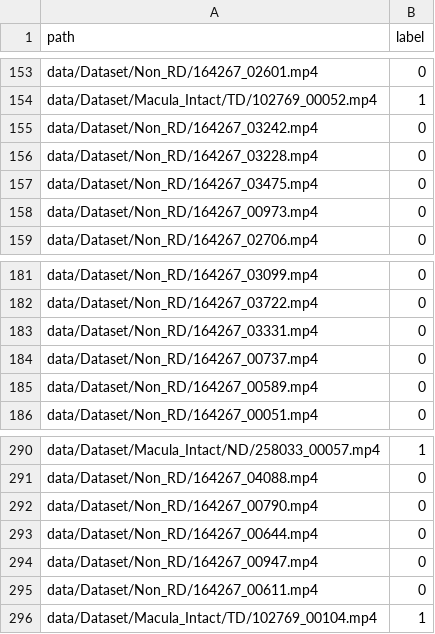
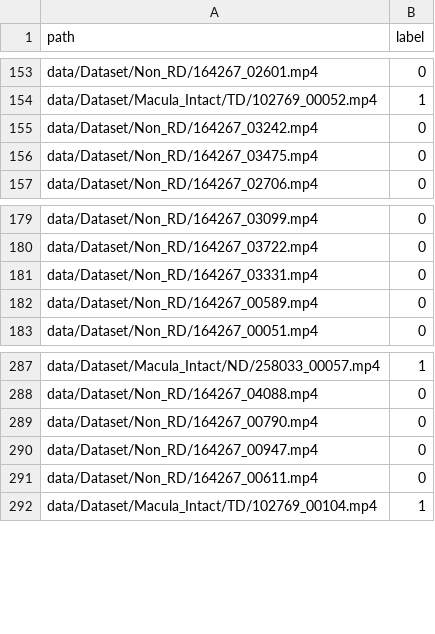
Before and after one commit to OSUPCVLab/ERDES, a CSV file: data/splits/non_rd_vs_rd/val.csv, drawn as a sheet; only a part is shown, gaps mark what is left out.

```diff
--- a/data/splits/non_rd_vs_rd/val.csv
+++ b/data/splits/non_rd_vs_rd/val.csv
@@ -155,5 +155,3 @@ data/Dataset/Macula_Intact/TD/102769_00052.mp4,1
 data/Dataset/Non_RD/164267_03242.mp4,0
-data/Dataset/Non_RD/164267_03228.mp4,0
 data/Dataset/Non_RD/164267_03475.mp4,0
-data/Dataset/Non_RD/164267_00973.mp4,0
 data/Dataset/Non_RD/164267_02706.mp4,0
@@ -183,3 +181,2 @@ data/Dataset/Non_RD/164267_03722.mp4,0
 data/Dataset/Non_RD/164267_03331.mp4,0
-data/Dataset/Non_RD/164267_00737.mp4,0
 data/Dataset/Non_RD/164267_00589.mp4,0
@@ -292,3 +289,2 @@ data/Dataset/Non_RD/164267_04088.mp4,0
 data/Dataset/Non_RD/164267_00790.mp4,0
-data/Dataset/Non_RD/164267_00644.mp4,0
 data/Dataset/Non_RD/164267_00947.mp4,0
```
Also changed, not shown: data/splits/non_rd_vs_rd/test.csv, data/splits/non_rd_vs_rd/train.csv, 1 other file.
